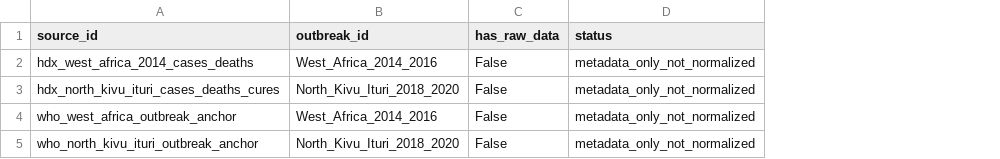
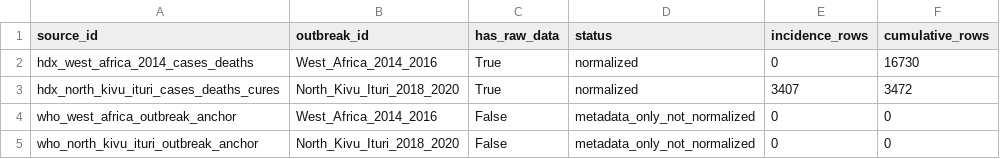
Before and after one commit to Hylouis233/hanta-scientific-data-resource, a CSV file: ebola/data/processed/source_coverage_matrix.csv, drawn as a sheet; the diff names each change by its address in the sheet, - before the commit and + after, or states it on an @@ line.

```diff
--- a/ebola/data/processed/source_coverage_matrix.csv
+++ b/ebola/data/processed/source_coverage_matrix.csv
+column E (incidence_rows), rows 2-5: 0 | 3407 | 0 | 0
+column F (cumulative_rows), rows 2-5: 16730 | 3472 | 0 | 0
-C2:C3 (has_raw_data): False
+C2:C3 (has_raw_data): True
-D2:D3 (status): metadata_only_not_normalized
+D2:D3 (status): normalized
```
Also changed, not shown: ebola/reports/tables/main_results.csv, 41 other files.
